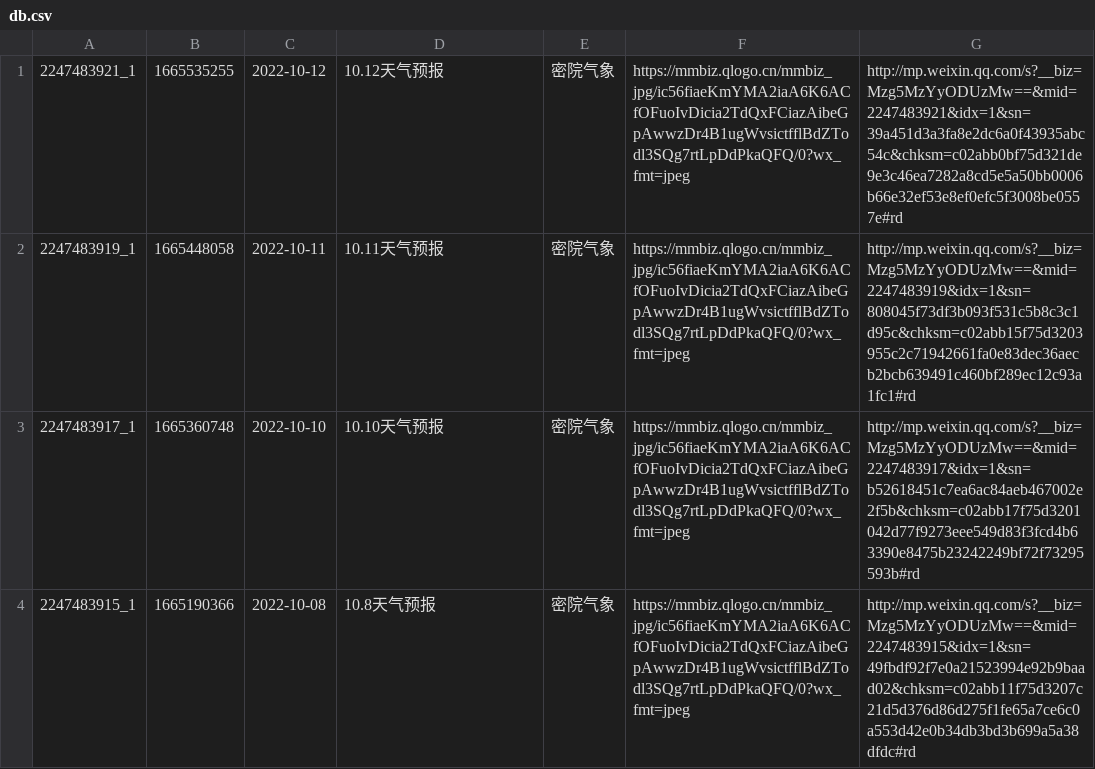
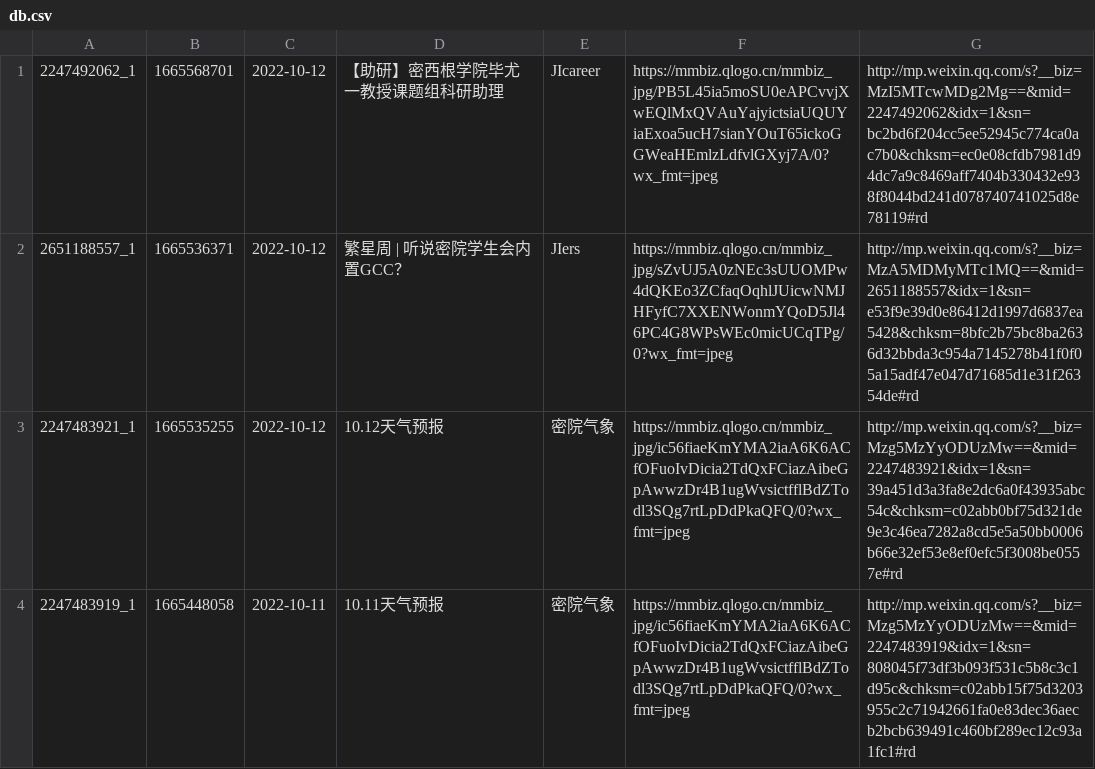
Before and after one commit to activityumji/activityumji.github.io, a CSV file: db/db.csv, drawn as a sheet; only a part is shown; the shorter side is filled out with more unchanged rows; the diff names each change by its address in the sheet, - before the commit and + after, or states it on an @@ line.

```diff
--- a/db/db.csv
+++ b/db/db.csv
+row 1: 2247492062_1 | 1665568701 | 2022-10-12 | 【助研】密西根学院毕尤一教授课题组科研助理 | JIcareer | https://mmbiz.qlogo.cn/mmbiz_jpg/PB5L45ia5moSU0eAPCvvjXwEQlMxQVAuYajyictsiaUQUYiaExoa5ucH7sianYOuT65ickoGGWeaHEmlzLdfvlGXyj7A/0?wx_fmt=jpeg | http://mp.weixin.qq.com/s?__biz=MzI5MTcwMDg2Mg==&mid=2247492062&idx=1&sn=bc2bd6f204cc5ee52945c774ca0ac7b0&chksm=ec0e08cfdb7981d94dc7a9c8469aff7404b330432e938f8044bd241d078740741025d8e78119#rd
+row 2: 2651188557_1 | 1665536371 | 2022-10-12 | 繁星周 | 听说密院学生会内置GCC？ | JIers | https://mmbiz.qlogo.cn/mmbiz_jpg/sZvUJ5A0zNEc3sUUOMPw4dQKEo3ZCfaqOqhlJUicwNMJHFyfC7XXENWonmYQoD5Jl46PC4G8WPsWEc0micUCqTPg/0?wx_fmt=jpeg | http://mp.weixin.qq.com/s?__biz=MzA5MDMyMTc1MQ==&mid=2651188557&idx=1&sn=e53f9e39d0e86412d1997d6837ea5428&chksm=8bfc2b75bc8ba2636d32bbda3c954a7145278b41f0f05a15adf47e047d71685d1e31f26354de#rd
```
Also changed, not shown: 12 other files.
